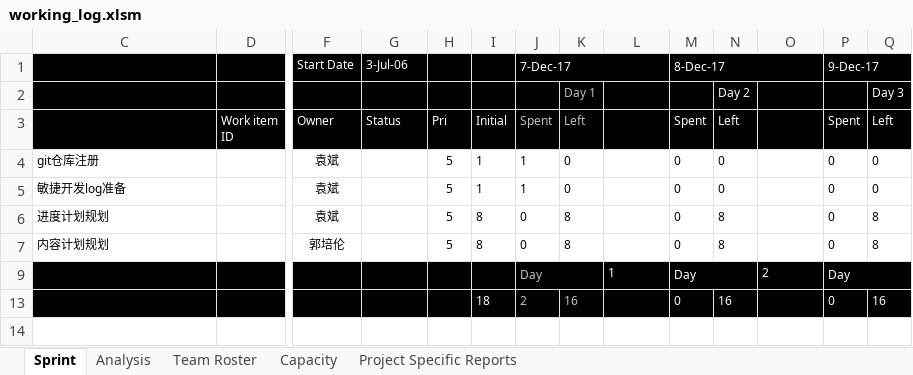
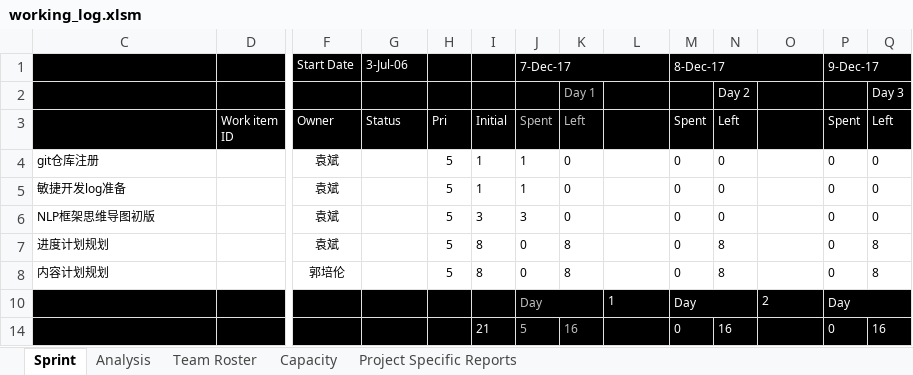
Before and after one commit to YasselBing/FightingAI, an Excel workbook: working_log.xlsm, sheet Sprint, drawn as a sheet; only a part is shown, gaps mark what is left out; values as stored, in another font and other column widths than the file's, no borders; charts and pictures and conditional formats not drawn; addresses are those after the commit; rows hold the shown columns only; the diff names each change by its address in the sheet, - before the commit and + after, or states it on an @@ line.

Commit message:
NLP框架思维导图初版

```diff
--- a/working_log.xlsm (sheet Sprint)
+++ b/working_log.xlsm (sheet Sprint)
+row 6: NLP框架思维导图初版 |  | 袁斌 | Complete | 5 | 3 | 3 | 0 | Complete | 0 | 0 | Complete | 0 | 0
-I14: 18
+I14: 21
-J14: 2
+J14: 5
```
Also changed, not shown: sheet Analysis, sheet Project Specific Reports, formulas that keep their value, charts or pictures, 3 other files.
